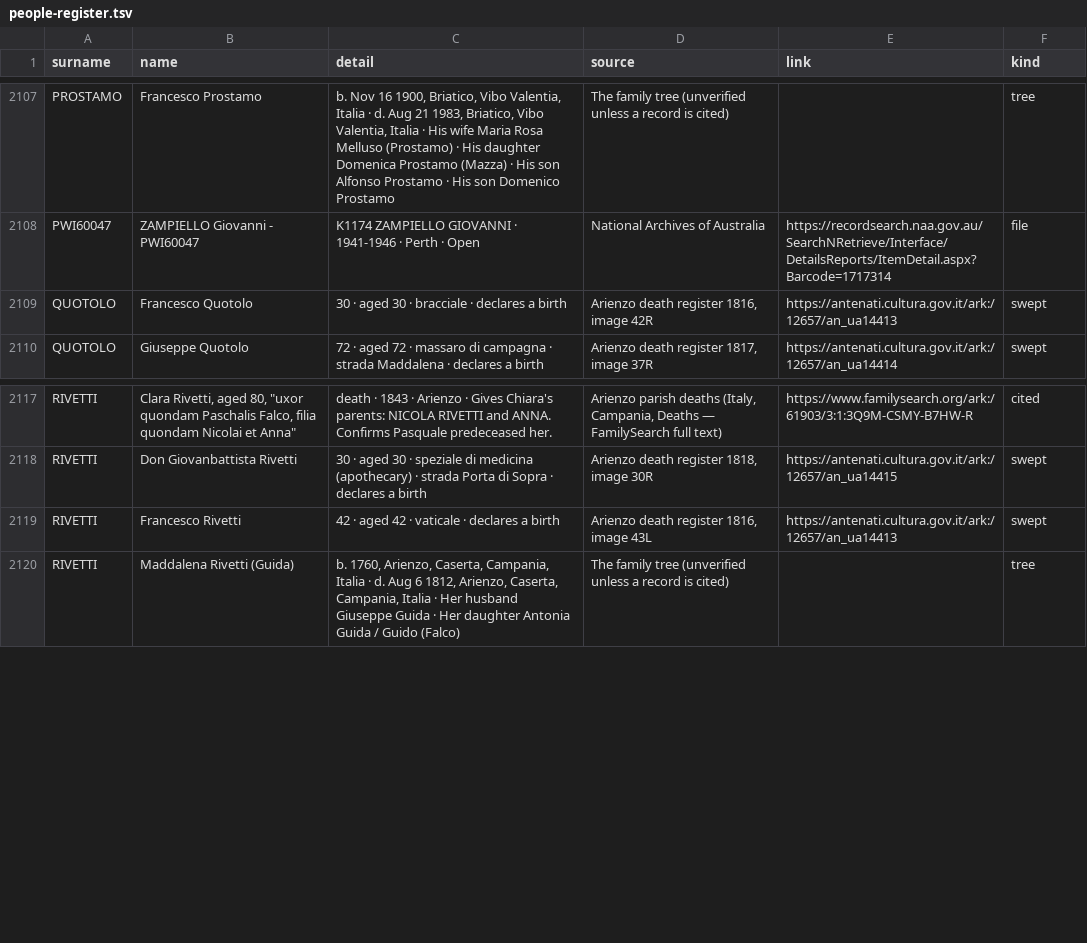
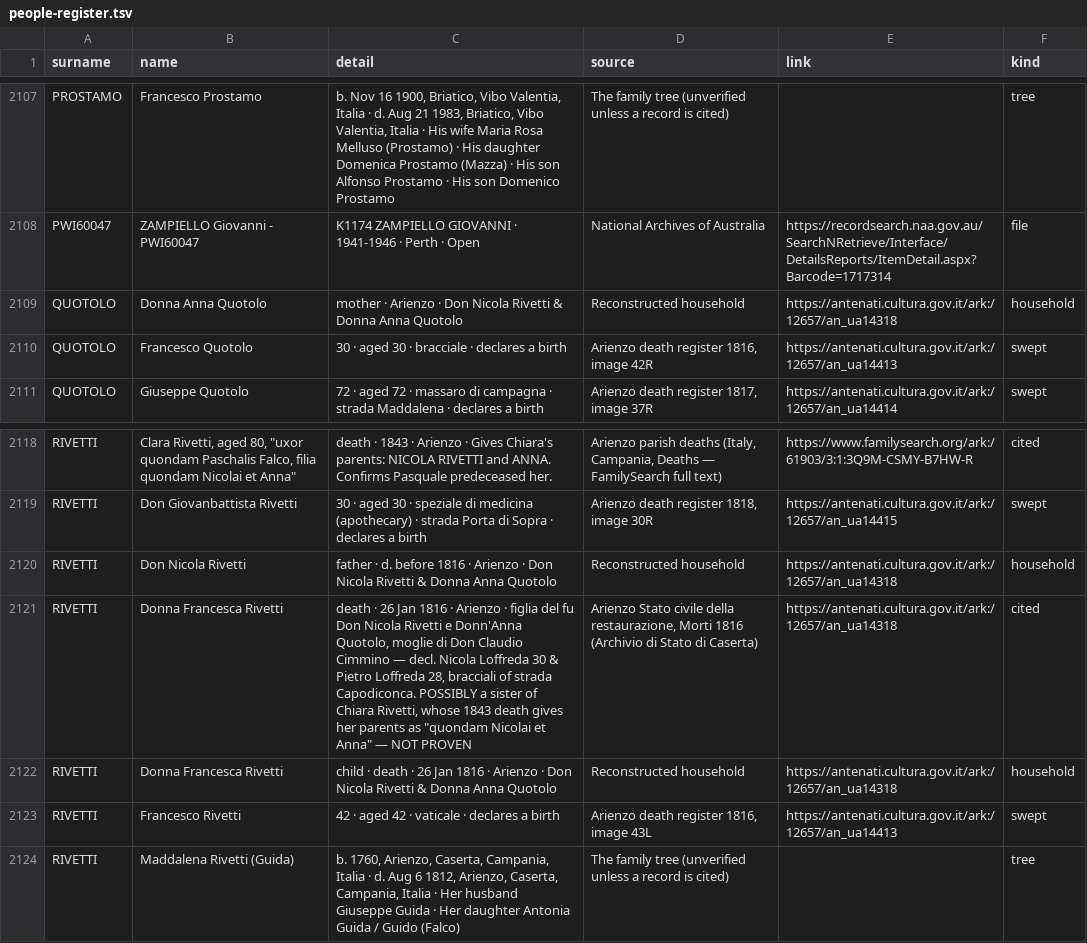
Before and after one commit to daviddef/TheFalco, a TSV file: data/people-register.tsv, drawn as a sheet; only a part is shown, gaps mark what is left out; the diff names each change by its address in the sheet, - before the commit and + after, or states it on an @@ line.

```diff
--- a/data/people-register.tsv
+++ b/data/people-register.tsv
+row 2109: QUOTOLO | Donna Anna Quotolo | mother · Arienzo · Don Nicola Rivetti & Donna Anna Quotolo | Reconstructed household | https://antenati.cultura.gov.it/ark:/12657/an_ua14318 | household
+row 2120: RIVETTI | Don Nicola Rivetti | father · d. before 1816 · Arienzo · Don Nicola Rivetti & Donna Anna Quotolo | Reconstructed household | https://antenati.cultura.gov.it/ark:/12657/an_ua14318 | household
+row 2121: RIVETTI | Donna Francesca Rivetti | death · 26 Jan 1816 · Arienzo · figlia del fu Don Nicola Rivetti e Donn'Anna Quotolo, moglie di Don Claudio Cimmino — decl. Nicola Loffreda 30 & Pietro Loffreda 28, bracciali of strada Capodiconca. POSSIBLY a sister of Chiara Rivetti, whose 1843 death gives her parents as "quondam Nicolai et Anna" — NOT PROVEN | Arienzo Stato civile della restaurazione, Morti 1816 (Archivio di Stato di Caserta) | https://antenati.cultura.gov.it/ark:/12657/an_ua14318 | cited
+row 2122: RIVETTI | Donna Francesca Rivetti | child · death · 26 Jan 1816 · Arienzo · Don Nicola Rivetti & Donna Anna Quotolo | Reconstructed household | https://antenati.cultura.gov.it/ark:/12657/an_ua14318 | household
```
Also changed, not shown: 8 other files.
